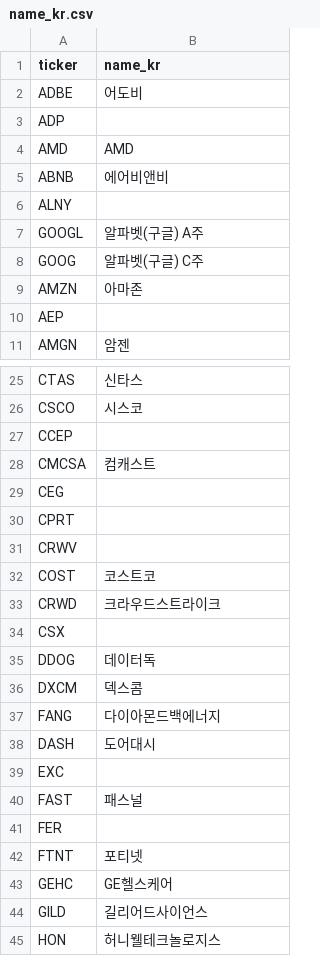
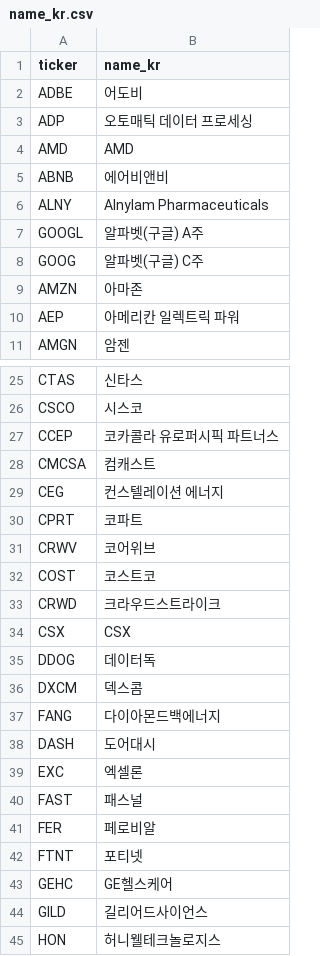
Before and after one commit to hadaeyong96/nasdaq100-screener, a CSV file: data/name_kr.csv, drawn as a sheet; only a part is shown, gaps mark what is left out; the diff covers the shown part only.

```diff
--- a/data/name_kr.csv
+++ b/data/name_kr.csv
@@ -2,6 +2,6 @@ ticker,name_kr
 ADBE,어도비
-ADP,
+ADP,오토매틱 데이터 프로세싱
 AMD,AMD
 ABNB,에어비앤비
-ALNY,
+ALNY,Alnylam Pharmaceuticals
 GOOGL,알파벳(구글) A주
@@ -9,3 +9,3 @@ GOOG,알파벳(구글) C주
 AMZN,아마존
-AEP,
+AEP,아메리칸 일렉트릭 파워
 AMGN,암젠
@@ -26,10 +26,10 @@ CTAS,신타스
 CSCO,시스코
-CCEP,
+CCEP,코카콜라 유로퍼시픽 파트너스
 CMCSA,컴캐스트
-CEG,
-CPRT,
-CRWV,
+CEG,컨스텔레이션 에너지
+CPRT,코파트
+CRWV,코어위브
 COST,코스트코
 CRWD,크라우드스트라이크
-CSX,
+CSX,CSX
 DDOG,데이터독
@@ -38,5 +38,5 @@ FANG,다이아몬드백에너지
 DASH,도어대시
-EXC,
+EXC,엑셀론
 FAST,패스널
-FER,
+FER,페로비알
 FTNT,포티넷
```
Also changed, not shown: 1 added row and 14 edited cells elsewhere in this file, 2 other files.
